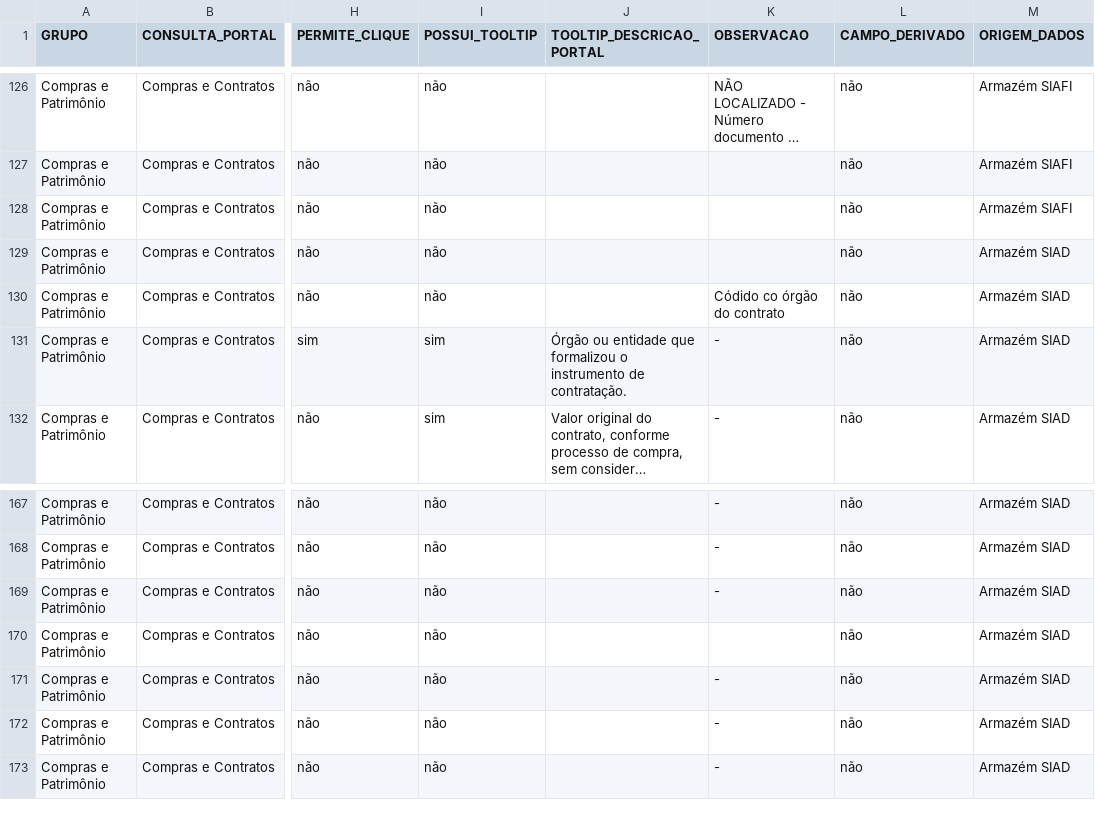
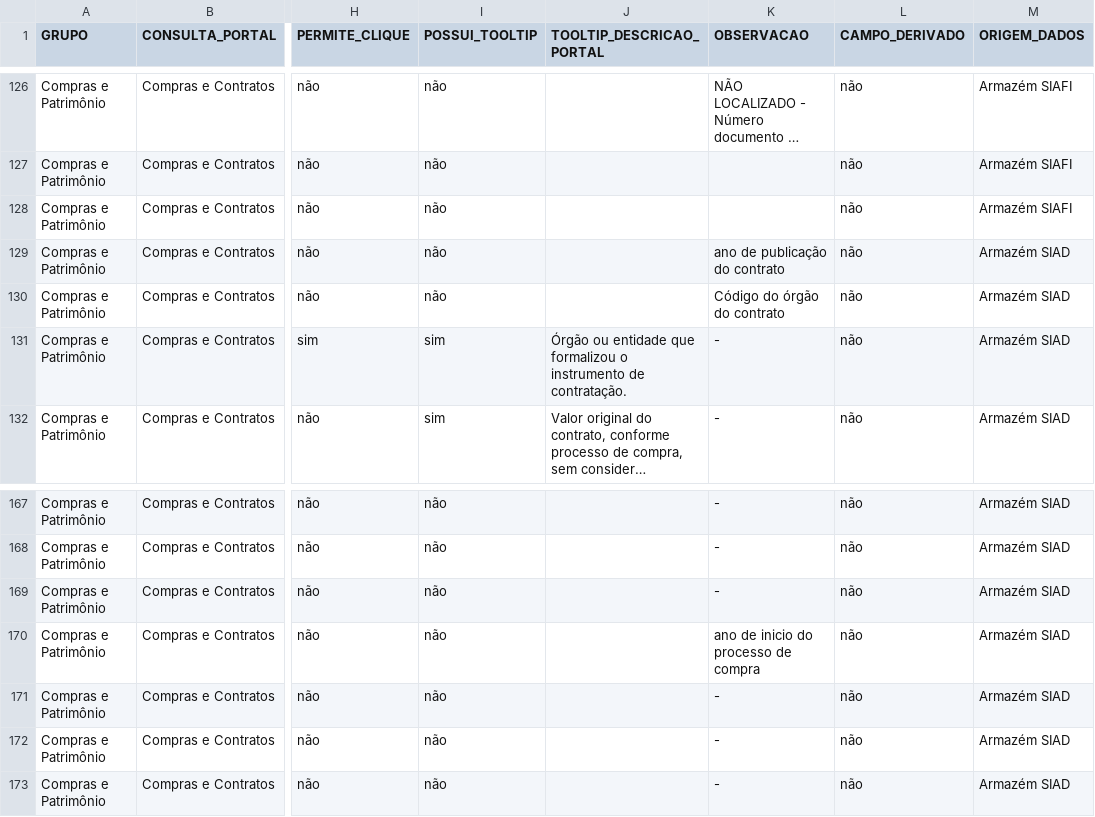
Before and after one commit to transparencia-mg/mapa-consultas-portal-transparencia, a CSV file: data/compras-contratos.csv, drawn as a sheet; only a part is shown, gaps mark what is left out; long unchanged cells end in …; the diff names each change by its address in the sheet, - before the commit and + after, or states it on an @@ line.

Commit message:
Acrescenta informação no campo OBS

```diff
--- a/data/compras-contratos.csv
+++ b/data/compras-contratos.csv
-K129 (OBSERVACAO): (empty)
+K129 (OBSERVACAO): ano de publicação do contrato
-K130 (OBSERVACAO): Códido co órgão do contrato
+K130 (OBSERVACAO): Código do órgão do contrato
-K170 (OBSERVACAO): (empty)
+K170 (OBSERVACAO): ano de inicio do processo de compra
```
